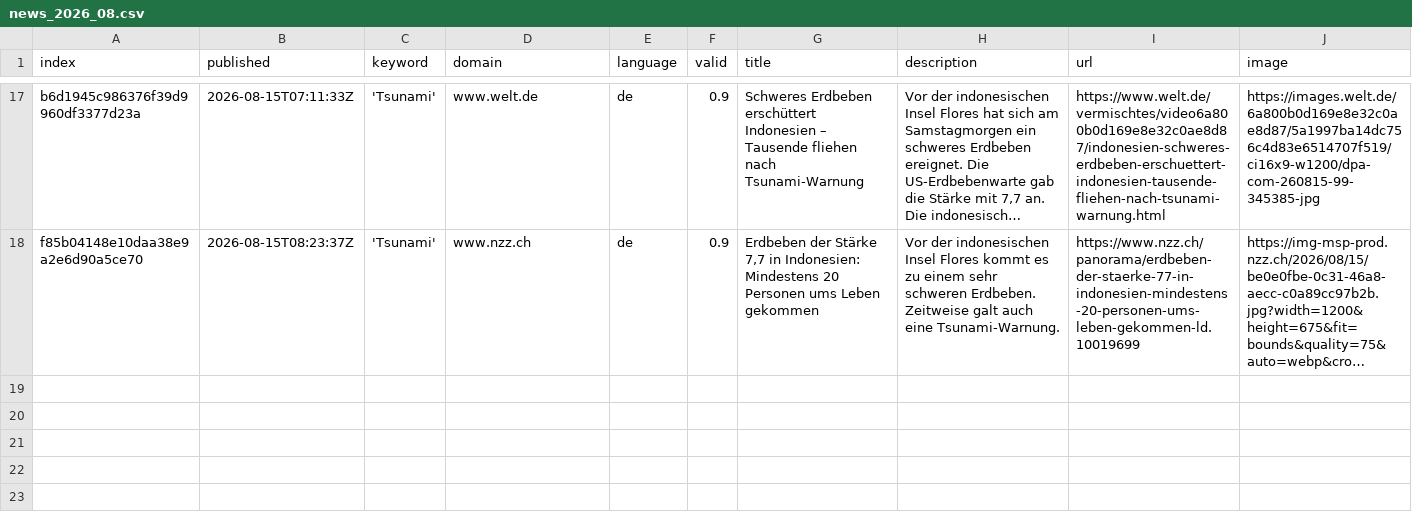
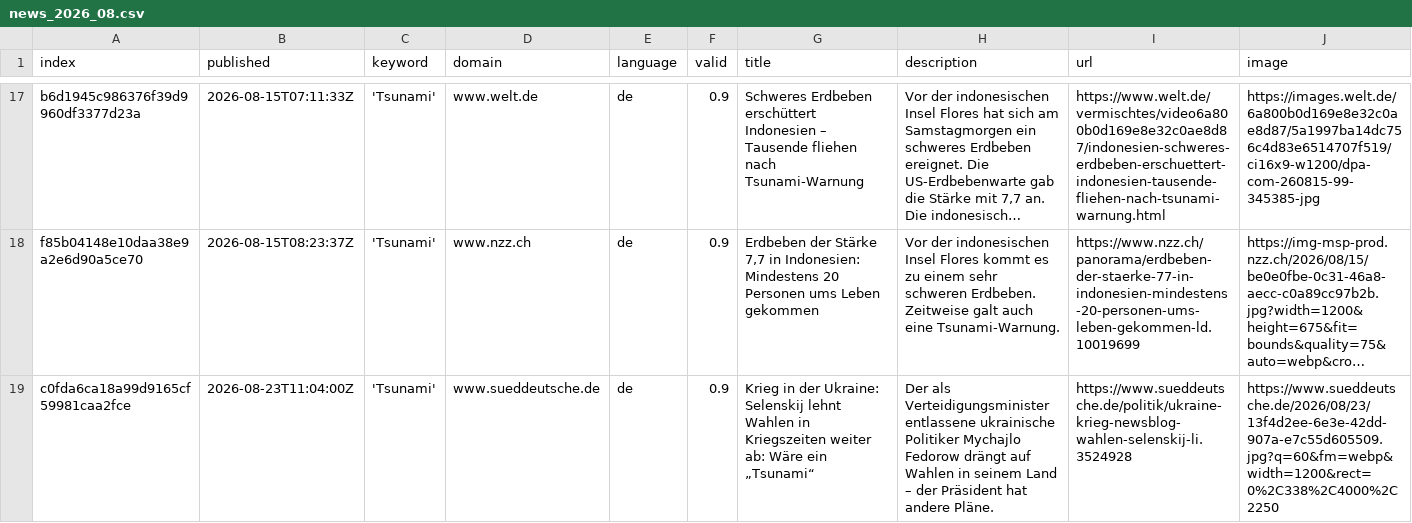
Before and after one commit to MarcoL95-news/tsunamiIsComing, a CSV file: csv/news_2026_08.csv, drawn as a sheet; only a part is shown, gaps mark what is left out; long unchanged cells end in …; rows hold the shown columns only; the diff names each change by its address in the sheet, - before the commit and + after, or states it on an @@ line.

```diff
--- a/csv/news_2026_08.csv
+++ b/csv/news_2026_08.csv
+row 19: c0fda6ca18a99d9165cf59981caa2fce | 2026-08-23T11:04:00Z | 'Tsunami' | www.sueddeutsche.de | de | 0.9 | Krieg in der Ukraine: Selenskij lehnt Wahlen in Kriegszeiten weiter ab: Wäre ein „Tsunami“ | Der als Verteidigungsminister entlassene ukrainische Politiker Mychajlo Fedorow drängt auf Wahlen in seinem Land – der Präsident hat andere Pläne. | https://www.sueddeutsche.de/politik/ukraine-krieg-newsblog-wahlen-selenskij-li.3524928 | https://www.sueddeutsche.de/2026/08/23/13f4d2ee-6e3e-42dd-907a-e7c55d605509.jpg?q=60&fm=webp&width=1200&rect=0%2C338%2C4000%2C2250
```
Also changed, not shown: keywords.csv.
